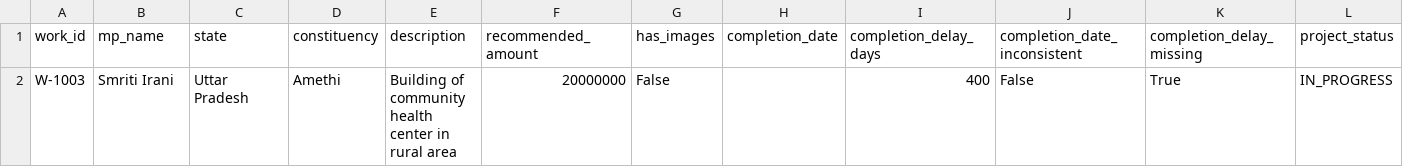
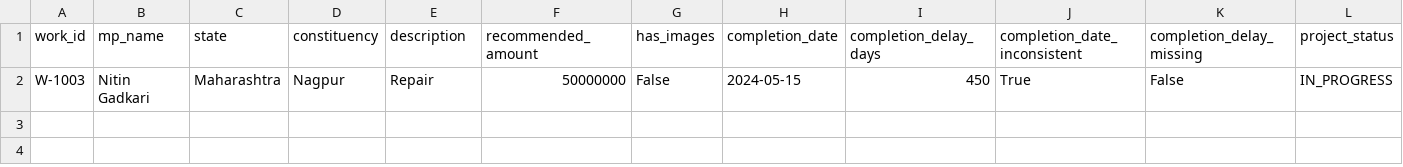
Before and after one commit to Atisrivastava1/MP_LAD_PROJECT, a CSV file: synthetic_files/03_project_high_risk.csv, drawn as a sheet; only a part is shown; the diff names each change by its address in the sheet, - before the commit and + after, or states it on an @@ line.

Commit message:
Fix UI alignments, rebrand to MPLADS Sanchalan, rewrite synthetic data for Isolation Forest, and correct Data Quality logic

```diff
--- a/synthetic_files/03_project_high_risk.csv
+++ b/synthetic_files/03_project_high_risk.csv
-B2 (mp_name): Smriti Irani
+B2 (mp_name): Nitin Gadkari
-C2 (state): Uttar Pradesh
+C2 (state): Maharashtra
-D2 (constituency): Amethi
+D2 (constituency): Nagpur
-E2 (description): Building of community health center in rural area
+E2 (description): Repair
-F2 (recommended_amount): 20000000
+F2 (recommended_amount): 50000000
-H2 (completion_date): (empty)
+H2 (completion_date): 2024-05-15
-I2 (completion_delay_days): 400
+I2 (completion_delay_days): 450
-J2 (completion_date_inconsistent): False
+J2 (completion_date_inconsistent): True
-K2 (completion_delay_missing): True
+K2 (completion_delay_missing): False
```
Also changed, not shown: synthetic_files/01_project_critical_risk.csv, synthetic_files/02_project_high_risk.csv, 35 other files.
